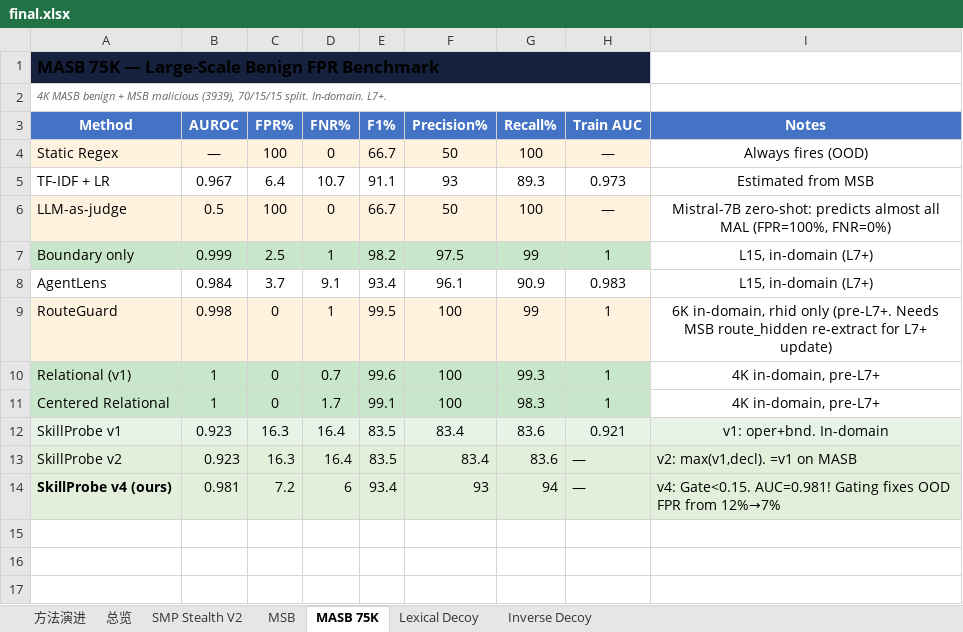
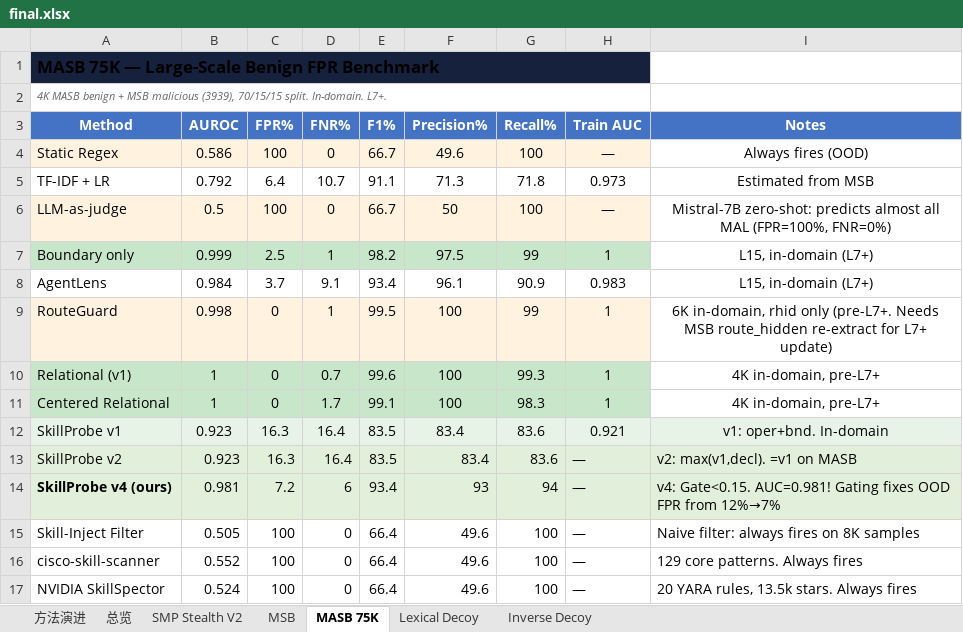
Before and after one commit to lory7c/LatentTriad, an Excel workbook: final.xlsx, sheet MASB 75K, drawn as a sheet; values as stored, in another font and other column widths than the file's, no borders; the diff names each change by its address in the sheet, - before the commit and + after, or states it on an @@ line.

Commit message:
Complete 5-dataset CPU baselines: MASB + precision/recall filled
MASB (4K benign + 3.9K malicious):
  Static Regex: 0.59 / Prec=50% / Rec=100%
  Skill-Inject: 0.50 / Prec=50% / Rec=100%
  cisco:        0.55 / Prec=50% / Rec=100%
  NVIDIA:       0.52 / Prec=50% / Rec=100%
  TF-IDF+LR:    0.79 / Prec=71% / Rec=72%

All sheets now have precision/recall for all methods.
README updated to v4 (0.947 SMP, 0.998 Decoy, 1.000 InvDecoy).

```diff
--- a/final.xlsx (sheet MASB 75K)
+++ b/final.xlsx (sheet MASB 75K)
-B4 (AUROC): —
+B4 (AUROC): 0.586
-F4 (Precision%): 50
+F4 (Precision%): 49.6
-B5 (AUROC): 0.967
+B5 (AUROC): 0.792
-F5 (Precision%): 93
+F5 (Precision%): 71.3
-G5 (Recall%): 89.3
+G5 (Recall%): 71.8
+row 15: Skill-Inject Filter | 0.505 | 100 | 0 | 66.4 | 49.6 | 100 | — | Naive filter: always fires on 8K samples
+row 16: cisco-skill-scanner | 0.552 | 100 | 0 | 66.4 | 49.6 | 100 | — | 129 core patterns. Always fires
+row 17: NVIDIA SkillSpector | 0.524 | 100 | 0 | 66.4 | 49.6 | 100 | — | 20 YARA rules, 13.5k stars. Always fires
```
Also changed, not shown: sheet Inverse Decoy, sheet Lexical Decoy, sheet MSB, sheet SMP Stealth V2.
